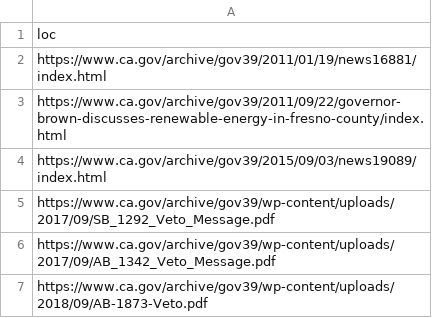
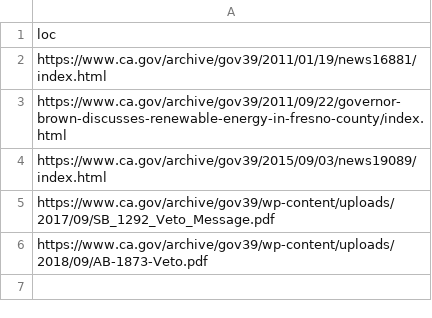
Before and after one commit to Office-of-Digital-Services/cagovportal, a CSV file: src/_data/sitemap_cleanup.csv, drawn as a sheet.

```diff
--- a/src/_data/sitemap_cleanup.csv
+++ b/src/_data/sitemap_cleanup.csv
@@ -5,3 +5,2 @@ https://www.ca.gov/archive/gov39/2015/09/03/news19089/index.html
 https://www.ca.gov/archive/gov39/wp-content/uploads/2017/09/SB_1292_Veto_Message.pdf
-https://www.ca.gov/archive/gov39/wp-content/uploads/2017/09/AB_1342_Veto_Message.pdf
 https://www.ca.gov/archive/gov39/wp-content/uploads/2018/09/AB-1873-Veto.pdf
```
